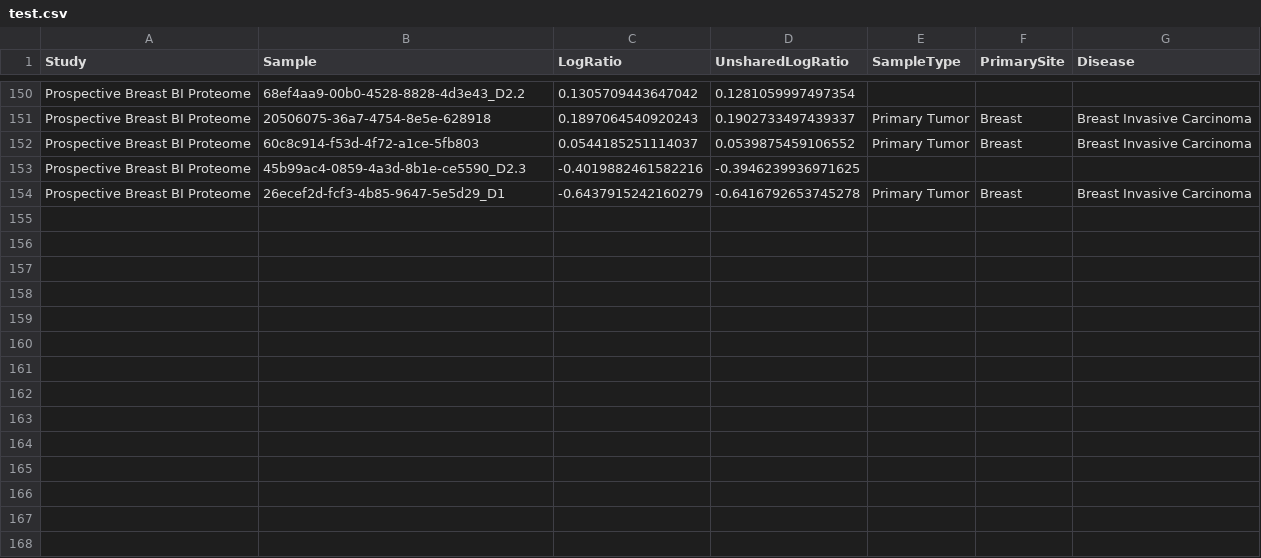
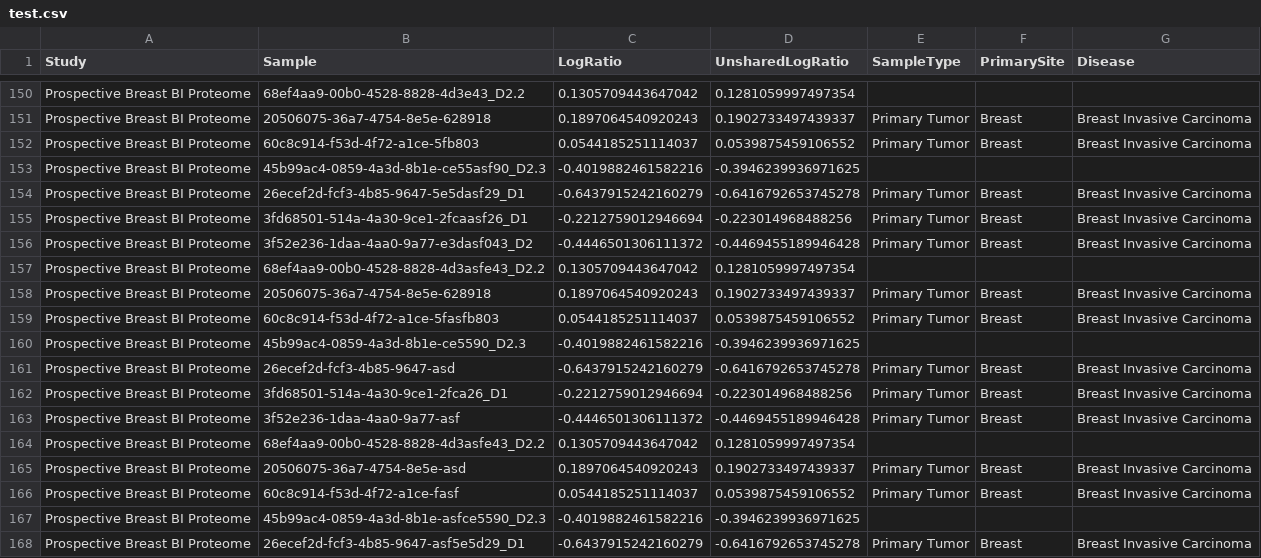
Before and after one commit to duypham2108/tmp, a CSV file: test.csv, drawn as a sheet; only a part is shown, gaps mark what is left out.

Commit message:
Update test.csv

```diff
--- a/test.csv
+++ b/test.csv
@@ -152,3 +152,17 @@ Prospective Breast BI Proteome,20506075-36a7-4754-8e5e-628918,0.1897064540920243
 Prospective Breast BI Proteome,60c8c914-f53d-4f72-a1ce-5fb803,0.0544185251114037,0.0539875459106552,Primary Tumor,Breast,Breast Invasive Carcinoma
+Prospective Breast BI Proteome,45b99ac4-0859-4a3d-8b1e-ce55asf90_D2.3,-0.4019882461582216,-0.3946239936971625,,,
+Prospective Breast BI Proteome,26ecef2d-fcf3-4b85-9647-5e5dasf29_D1,-0.6437915242160279,-0.6416792653745278,Primary Tumor,Breast,Breast Invasive Carcinoma
+Prospective Breast BI Proteome,3fd68501-514a-4a30-9ce1-2fcaasf26_D1,-0.2212759012946694,-0.223014968488256,Primary Tumor,Breast,Breast Invasive Carcinoma
+Prospective Breast BI Proteome,3f52e236-1daa-4aa0-9a77-e3dasf043_D2,-0.4446501306111372,-0.4469455189946428,Primary Tumor,Breast,Breast Invasive Carcinoma
+Prospective Breast BI Proteome,68ef4aa9-00b0-4528-8828-4d3asfe43_D2.2,0.1305709443647042,0.1281059997497354,,,
+Prospective Breast BI Proteome,20506075-36a7-4754-8e5e-628918,0.1897064540920243,0.1902733497439337,Primary Tumor,Breast,Breast Invasive Carcinoma
+Prospective Breast BI Proteome,60c8c914-f53d-4f72-a1ce-5fasfb803,0.0544185251114037,0.0539875459106552,Primary Tumor,Breast,Breast Invasive Carcinoma
 Prospective Breast BI Proteome,45b99ac4-0859-4a3d-8b1e-ce5590_D2.3,-0.4019882461582216,-0.3946239936971625,,,
-Prospective Breast BI Proteome,26ecef2d-fcf3-4b85-9647-5e5d29_D1,-0.6437915242160279,-0.6416792653745278,Primary Tumor,Breast,Breast Invasive Carcinoma
+Prospective Breast BI Proteome,26ecef2d-fcf3-4b85-9647-asd,-0.6437915242160279,-0.6416792653745278,Primary Tumor,Breast,Breast Invasive Carcinoma
+Prospective Breast BI Proteome,3fd68501-514a-4a30-9ce1-2fca26_D1,-0.2212759012946694,-0.223014968488256,Primary Tumor,Breast,Breast Invasive Carcinoma
+Prospective Breast BI Proteome,3f52e236-1daa-4aa0-9a77-asf,-0.4446501306111372,-0.4469455189946428,Primary Tumor,Breast,Breast Invasive Carcinoma
+Prospective Breast BI Proteome,68ef4aa9-00b0-4528-8828-4d3asfe43_D2.2,0.1305709443647042,0.1281059997497354,,,
+Prospective Breast BI Proteome,20506075-36a7-4754-8e5e-asd,0.1897064540920243,0.1902733497439337,Primary Tumor,Breast,Breast Invasive Carcinoma
+Prospective Breast BI Proteome,60c8c914-f53d-4f72-a1ce-fasf,0.0544185251114037,0.0539875459106552,Primary Tumor,Breast,Breast Invasive Carcinoma
+Prospective Breast BI Proteome,45b99ac4-0859-4a3d-8b1e-asfce5590_D2.3,-0.4019882461582216,-0.3946239936971625,,,
+Prospective Breast BI Proteome,26ecef2d-fcf3-4b85-9647-asf5e5d29_D1,-0.6437915242160279,-0.6416792653745278,Primary Tumor,Breast,Breast Invasive Carcinoma
```
